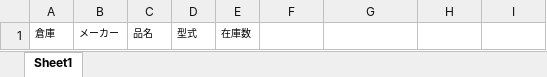
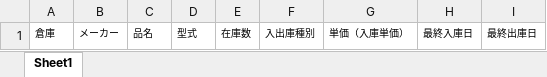
Before and after one commit to joyballonline/his_vb, an Excel workbook: src/HanbaiKanri/HanbaiKanri/bin/BaseXls/StockWarehouseList.xlsx, sheet Sheet1, drawn as a sheet; values as stored, in another font and other column widths than the file's, no borders; the diff names each change by its address in the sheet, - before the commit and + after, or states it on an @@ line.

Commit message:
[ 在庫機能改修 ] 見積、受発注、出庫、入庫、移動入力、MakerSearch、StockSearch、受注一覧、在庫一覧の改修

```diff
--- a/src/HanbaiKanri/HanbaiKanri/bin/BaseXls/StockWarehouseList.xlsx (sheet Sheet1)
+++ b/src/HanbaiKanri/HanbaiKanri/bin/BaseXls/StockWarehouseList.xlsx (sheet Sheet1)
-F1: (empty)
+F1: 入出庫種別
-G1: (empty)
+G1: 単価（入庫単価）
-H1: (empty)
+H1: 最終入庫日
-I1: (empty)
+I1: 最終出庫日
```
Also changed, not shown: src/HanbaiKanri/HanbaiKanri/bin/BaseXls/StockProductList.xlsx, 17 other files.
